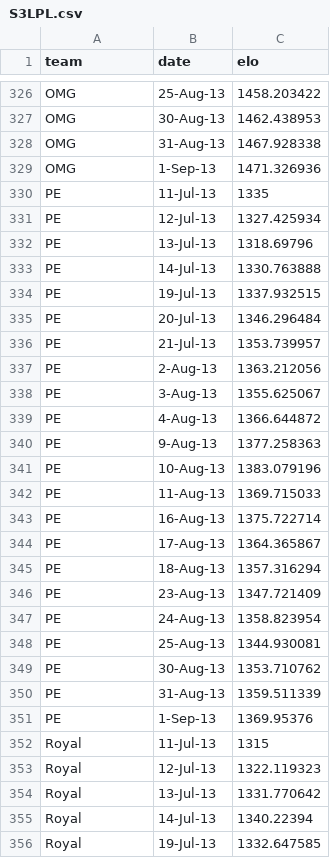
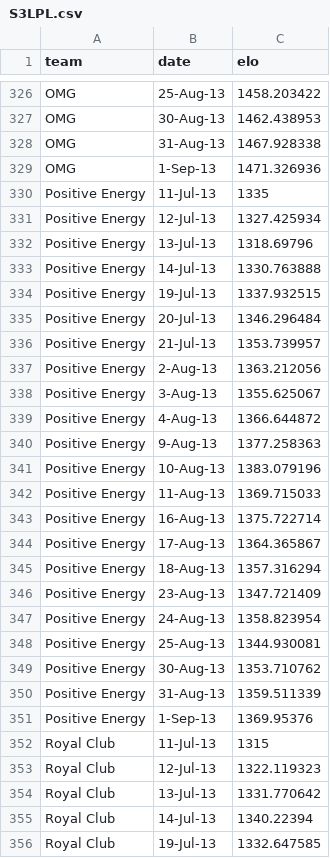
Before and after one commit to thealexpenn/thealexpenn.github.io, a CSV file: S3LPL.csv, drawn as a sheet; only a part is shown, gaps mark what is left out; the diff covers the shown part only.

```diff
--- a/S3LPL.csv
+++ b/S3LPL.csv
@@ -329,28 +329,28 @@ OMG,31-Aug-13,1467.928338
 OMG,1-Sep-13,1471.326936
-PE,11-Jul-13,1335
-PE,12-Jul-13,1327.425934
-PE,13-Jul-13,1318.69796
-PE,14-Jul-13,1330.763888
-PE,19-Jul-13,1337.932515
-PE,20-Jul-13,1346.296484
-PE,21-Jul-13,1353.739957
-PE,2-Aug-13,1363.212056
-PE,3-Aug-13,1355.625067
-PE,4-Aug-13,1366.644872
-PE,9-Aug-13,1377.258363
-PE,10-Aug-13,1383.079196
-PE,11-Aug-13,1369.715033
-PE,16-Aug-13,1375.722714
-PE,17-Aug-13,1364.365867
-PE,18-Aug-13,1357.316294
-PE,23-Aug-13,1347.721409
-PE,24-Aug-13,1358.823954
-PE,25-Aug-13,1344.930081
-PE,30-Aug-13,1353.710762
-PE,31-Aug-13,1359.511339
-PE,1-Sep-13,1369.95376
-Royal,11-Jul-13,1315
-Royal,12-Jul-13,1322.119323
-Royal,13-Jul-13,1331.770642
-Royal,14-Jul-13,1340.22394
-Royal,19-Jul-13,1332.647585
+Positive Energy,11-Jul-13,1335
+Positive Energy,12-Jul-13,1327.425934
+Positive Energy,13-Jul-13,1318.69796
+Positive Energy,14-Jul-13,1330.763888
+Positive Energy,19-Jul-13,1337.932515
+Positive Energy,20-Jul-13,1346.296484
+Positive Energy,21-Jul-13,1353.739957
+Positive Energy,2-Aug-13,1363.212056
+Positive Energy,3-Aug-13,1355.625067
+Positive Energy,4-Aug-13,1366.644872
+Positive Energy,9-Aug-13,1377.258363
+Positive Energy,10-Aug-13,1383.079196
+Positive Energy,11-Aug-13,1369.715033
+Positive Energy,16-Aug-13,1375.722714
+Positive Energy,17-Aug-13,1364.365867
+Positive Energy,18-Aug-13,1357.316294
+Positive Energy,23-Aug-13,1347.721409
+Positive Energy,24-Aug-13,1358.823954
+Positive Energy,25-Aug-13,1344.930081
+Positive Energy,30-Aug-13,1353.710762
+Positive Energy,31-Aug-13,1359.511339
+Positive Energy,1-Sep-13,1369.95376
+Royal Club,11-Jul-13,1315
+Royal Club,12-Jul-13,1322.119323
+Royal Club,13-Jul-13,1331.770642
+Royal Club,14-Jul-13,1340.22394
+Royal Club,19-Jul-13,1332.647585
```
Also changed, not shown: 163 edited cells elsewhere in this file, 1 other file.
